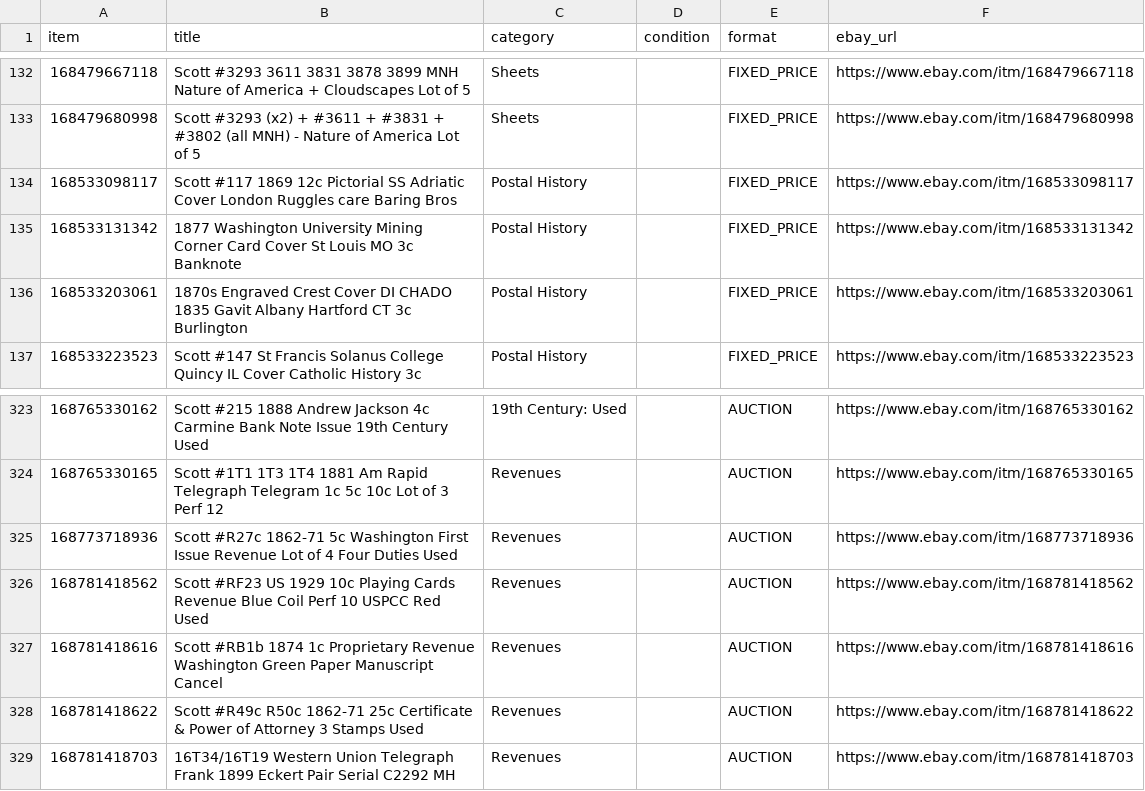
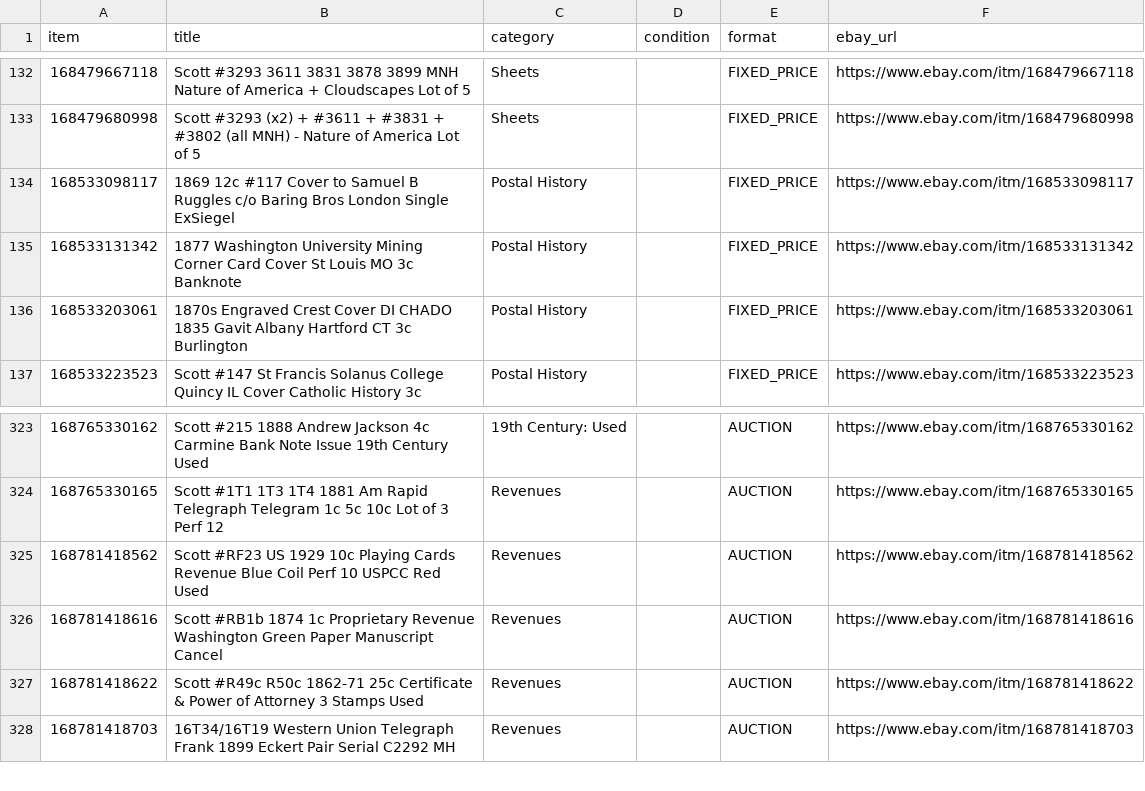
Before and after one commit to StampedeStamps/stampede-stories, a CSV file: data/listings.csv, drawn as a sheet; only a part is shown, gaps mark what is left out.

Commit message:
Refresh listings 2026-10-15 (420 active)

```diff
--- a/data/listings.csv
+++ b/data/listings.csv
@@ -133,3 +133,3 @@ item,title,category,condition,format,ebay_url
 168479680998,Scott #3293 (x2) + #3611 + #3831 + #3802 (all MNH) - Nature of America Lot of 5,Sheets,,FIXED_PRICE,https://www.ebay.com/itm/168479680998
-168533098117,Scott #117 1869 12c Pictorial SS Adriatic Cover London Ruggles care Baring Bros,Postal History,,FIXED_PRICE,https://www.ebay.com/itm/168533098117
+168533098117,1869 12c #117 Cover to Samuel B Ruggles c/o Baring Bros London Single ExSiegel,Postal History,,FIXED_PRICE,https://www.ebay.com/itm/168533098117
 168533131342,1877 Washington University Mining Corner Card Cover St Louis MO 3c Banknote,Postal History,,FIXED_PRICE,https://www.ebay.com/itm/168533131342
@@ -324,3 +324,2 @@ item,title,category,condition,format,ebay_url
 168765330165,Scott #1T1 1T3 1T4 1881 Am Rapid Telegraph Telegram 1c 5c 10c Lot of 3 Perf 12,Revenues,,AUCTION,https://www.ebay.com/itm/168765330165
-168773718936,Scott #R27c 1862-71 5c Washington First Issue Revenue Lot of 4 Four Duties Used,Revenues,,AUCTION,https://www.ebay.com/itm/168773718936
 168781418562,Scott #RF23 US 1929 10c Playing Cards Revenue Blue Coil Perf 10 USPCC Red Used,Revenues,,AUCTION,https://www.ebay.com/itm/168781418562
```
